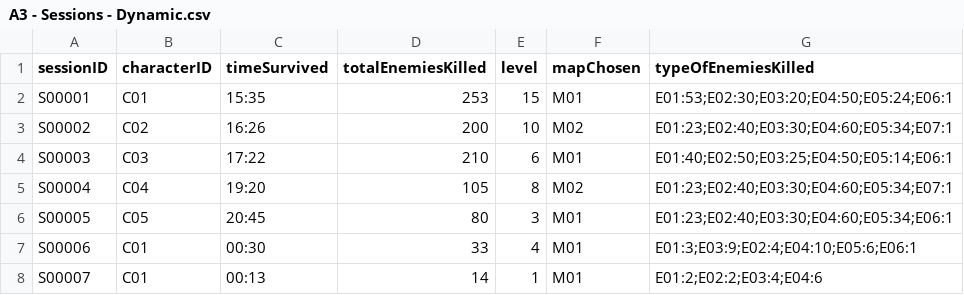
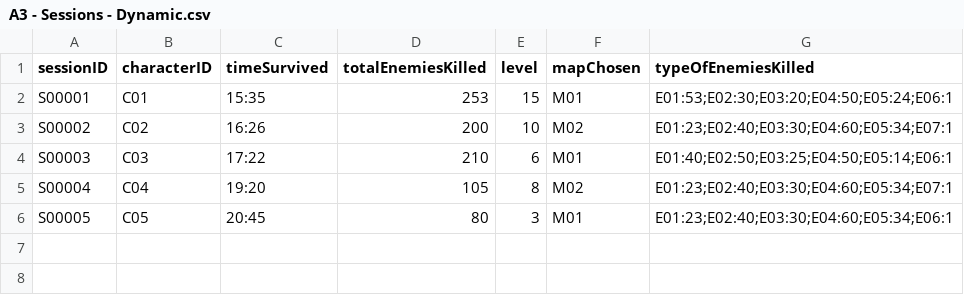
Before and after one commit to Tako27/ScriptingSystemA3, a CSV file: Assets/Data/A3 - Sessions - Dynamic.csv, drawn as a sheet.

Commit message:
replace sessions csv

```diff
--- a/Assets/Data/A3 - Sessions - Dynamic.csv
+++ b/Assets/Data/A3 - Sessions - Dynamic.csv
@@ -6,3 +6 @@ S00004,C04,19:20,105,8,M02,E01:23;E02:40;E03:30;E04:60;E05:34;E07:1
 S00005,C05,20:45,80,3,M01,E01:23;E02:40;E03:30;E04:60;E05:34;E06:1
-S00006,C01,00:30,33,4,M01,E01:3;E03:9;E02:4;E04:10;E05:6;E06:1
-S00007,C01,00:13,14,1,M01,E01:2;E02:2;E03:4;E04:6
```
